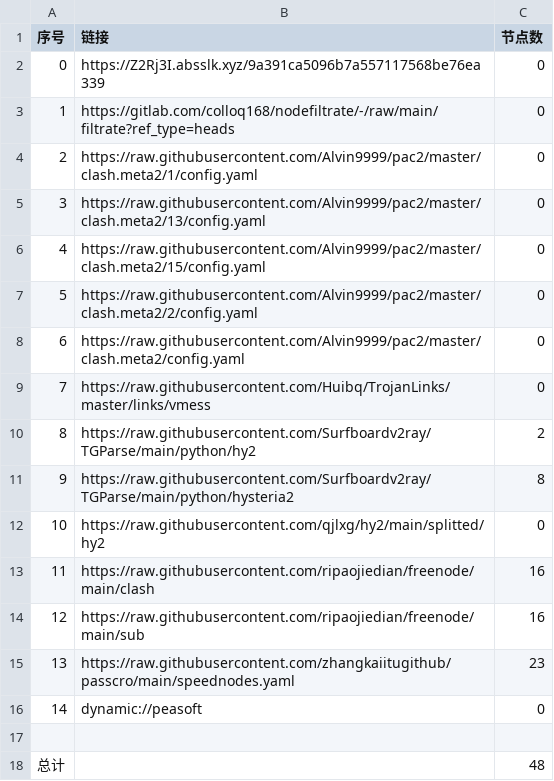
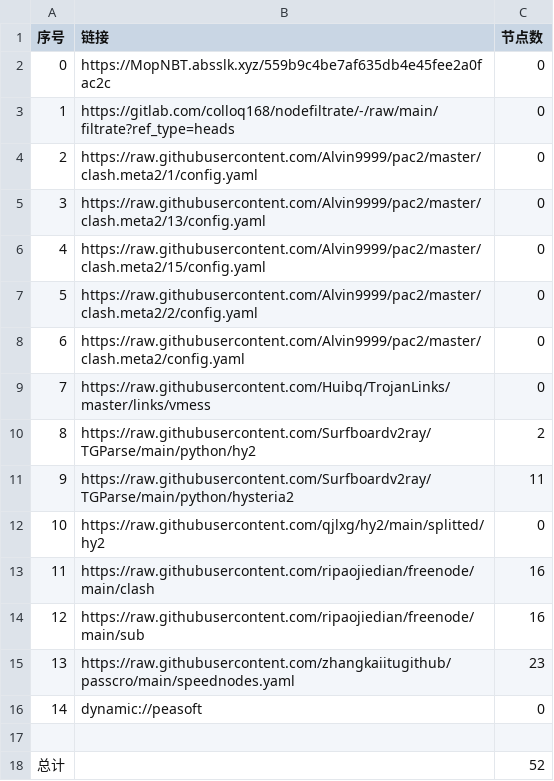
Before and after one commit to shtrend/AutoMergePublicNodes, a CSV file: list_result.csv, drawn as a sheet.

```diff
--- a/list_result.csv
+++ b/list_result.csv
@@ -1,3 +1,3 @@
 序号,链接,节点数
-0,https://Z2Rj3I.absslk.xyz/9a391ca5096b7a557117568be76ea339,0
+0,https://MopNBT.absslk.xyz/559b9c4be7af635db4e45fee2a0fac2c,0
 1,https://gitlab.com/colloq168/nodefiltrate/-/raw/main/filtrate?ref_type=heads,0
@@ -10,3 +10,3 @@
 8,https://raw.githubusercontent.com/Surfboardv2ray/TGParse/main/python/hy2,2
-9,https://raw.githubusercontent.com/Surfboardv2ray/TGParse/main/python/hysteria2,8
+9,https://raw.githubusercontent.com/Surfboardv2ray/TGParse/main/python/hysteria2,11
 10,https://raw.githubusercontent.com/qjlxg/hy2/main/splitted/hy2,0
@@ -17,2 +17,2 @@
 
-总计,,48
+总计,,52
```
Also changed, not shown: 7 other files.
